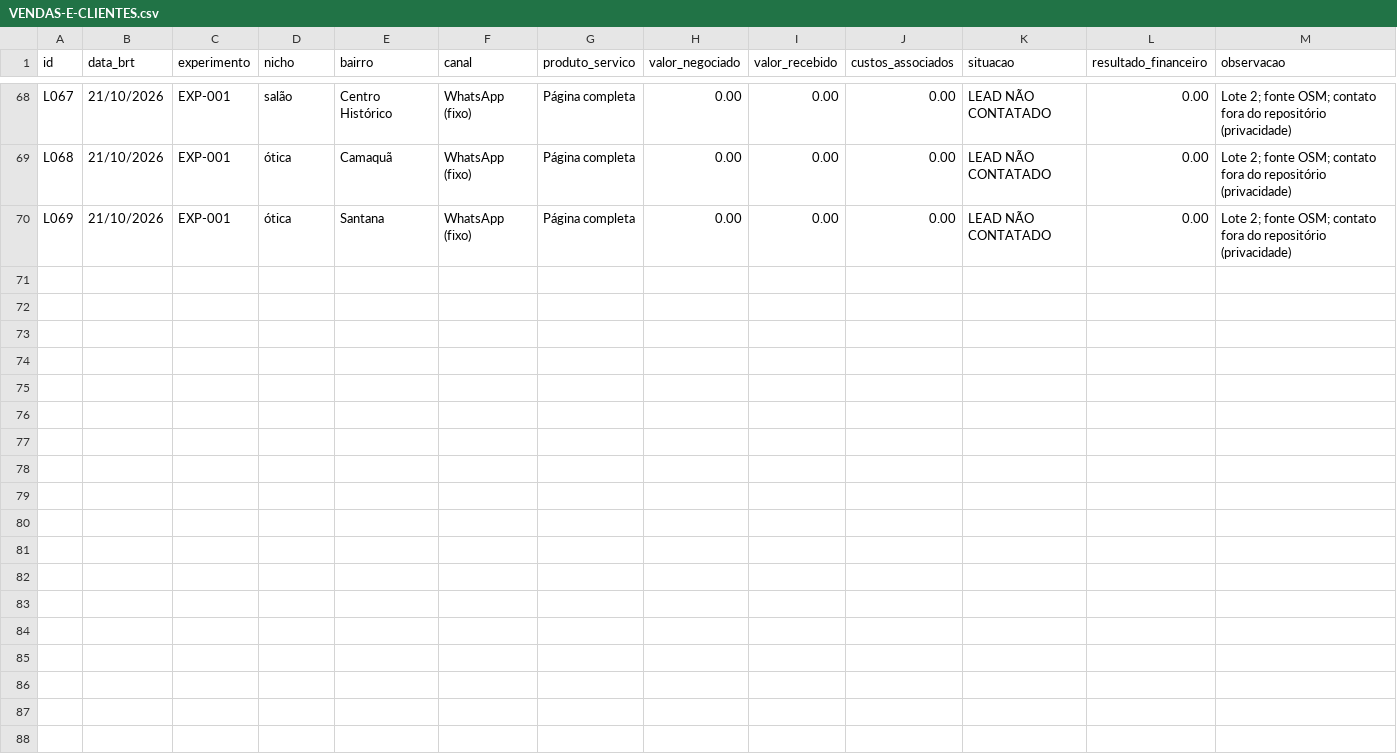
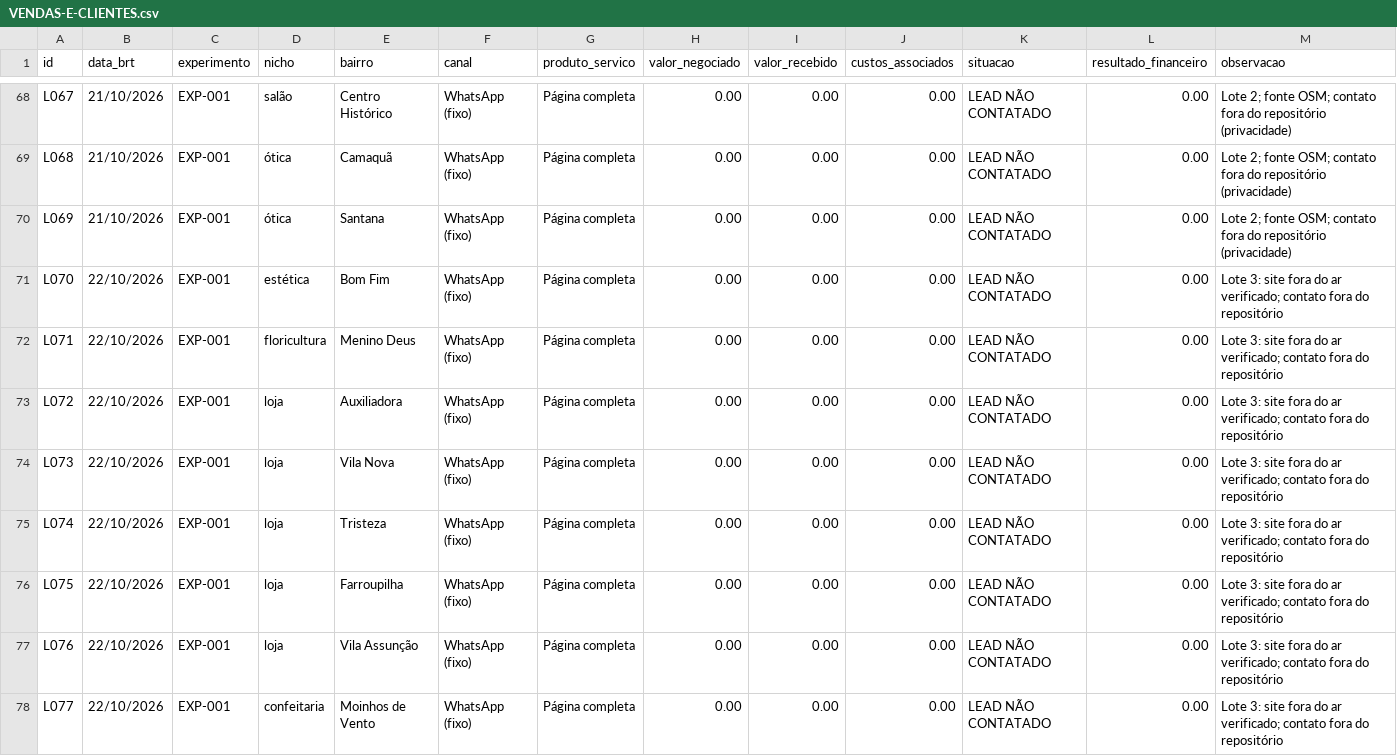
Before and after one commit to Matheuszinhorn/Matheuszinhorn, a CSV file: DESAFIO-CLAUDE-50-ATE-10000/VENDAS-E-CLIENTES.csv, drawn as a sheet; only a part is shown, gaps mark what is left out; the diff names each change by its address in the sheet, - before the commit and + after, or states it on an @@ line.

```diff
--- a/DESAFIO-CLAUDE-50-ATE-10000/VENDAS-E-CLIENTES.csv
+++ b/DESAFIO-CLAUDE-50-ATE-10000/VENDAS-E-CLIENTES.csv
+row 71: L070 | 22/10/2026 | EXP-001 | estética | Bom Fim | WhatsApp (fixo) | Página completa | 0.00 | 0.00 | 0.00 | LEAD NÃO CONTATADO | 0.00 | Lote 3: site fora do ar verificado; contato fora do repositório
+row 72: L071 | 22/10/2026 | EXP-001 | floricultura | Menino Deus | WhatsApp (fixo) | Página completa | 0.00 | 0.00 | 0.00 | LEAD NÃO CONTATADO | 0.00 | Lote 3: site fora do ar verificado; contato fora do repositório
+row 73: L072 | 22/10/2026 | EXP-001 | loja | Auxiliadora | WhatsApp (fixo) | Página completa | 0.00 | 0.00 | 0.00 | LEAD NÃO CONTATADO | 0.00 | Lote 3: site fora do ar verificado; contato fora do repositório
+row 74: L073 | 22/10/2026 | EXP-001 | loja | Vila Nova | WhatsApp (fixo) | Página completa | 0.00 | 0.00 | 0.00 | LEAD NÃO CONTATADO | 0.00 | Lote 3: site fora do ar verificado; contato fora do repositório
+row 75: L074 | 22/10/2026 | EXP-001 | loja | Tristeza | WhatsApp (fixo) | Página completa | 0.00 | 0.00 | 0.00 | LEAD NÃO CONTATADO | 0.00 | Lote 3: site fora do ar verificado; contato fora do repositório
+row 76: L075 | 22/10/2026 | EXP-001 | loja | Farroupilha | WhatsApp (fixo) | Página completa | 0.00 | 0.00 | 0.00 | LEAD NÃO CONTATADO | 0.00 | Lote 3: site fora do ar verificado; contato fora do repositório
+row 77: L076 | 22/10/2026 | EXP-001 | loja | Vila Assunção | WhatsApp (fixo) | Página completa | 0.00 | 0.00 | 0.00 | LEAD NÃO CONTATADO | 0.00 | Lote 3: site fora do ar verificado; contato fora do repositório
+row 78: L077 | 22/10/2026 | EXP-001 | confeitaria | Moinhos de Vento | WhatsApp (fixo) | Página completa | 0.00 | 0.00 | 0.00 | LEAD NÃO CONTATADO | 0.00 | Lote 3: site fora do ar verificado; contato fora do repositório
```
Also changed, not shown: 5 other files.
